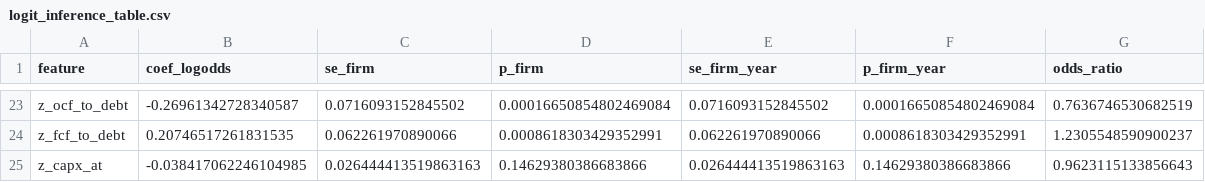
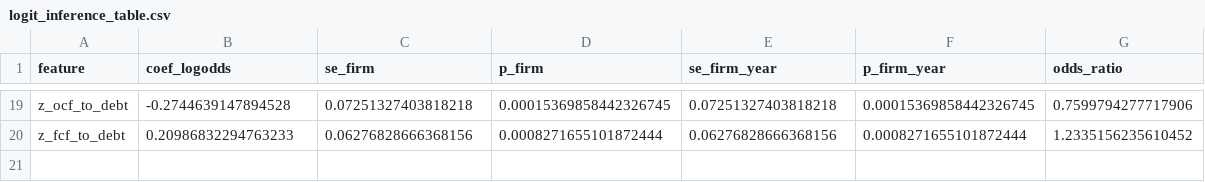
Before and after one commit to MarxusHD/AIinFinance, a CSV file: outputs/logit_inference_table.csv, drawn as a sheet; only a part is shown, gaps mark what is left out; removed rows and columns are numbered as before the commit, all else as after; the diff covers the shown part only; the diff names each change by its address in the sheet, - before the commit and + after, or states it on an @@ line.

```diff
--- a/outputs/logit_inference_table.csv
+++ b/outputs/logit_inference_table.csv
-B19 (coef_logodds): -0.26961342728340587
+B19 (coef_logodds): -0.2744639147894528
-C19 (se_firm): 0.0716093152845502
+C19 (se_firm): 0.07251327403818218
-D19 (p_firm): 0.00016650854802469084
+D19 (p_firm): 0.00015369858442326745
-E19 (se_firm_year): 0.0716093152845502
+E19 (se_firm_year): 0.07251327403818218
-F19 (p_firm_year): 0.00016650854802469084
+F19 (p_firm_year): 0.00015369858442326745
-G19 (odds_ratio): 0.7636746530682519
+G19 (odds_ratio): 0.7599794277717906
-B20 (coef_logodds): 0.20746517261831535
+B20 (coef_logodds): 0.20986832294763233
-C20 (se_firm): 0.062261970890066
+C20 (se_firm): 0.06276828666368156
-D20 (p_firm): 0.0008618303429352991
+D20 (p_firm): 0.0008271655101872444
-E20 (se_firm_year): 0.062261970890066
+E20 (se_firm_year): 0.06276828666368156
-F20 (p_firm_year): 0.0008618303429352991
+F20 (p_firm_year): 0.0008271655101872444
-G20 (odds_ratio): 1.2305548590900237
+G20 (odds_ratio): 1.2335156235610452
-row 25: z_capx_at | -0.038417062246104985 | 0.026444413519863163 | 0.14629380386683866 | 0.026444413519863163 | 0.14629380386683866 | 0.9623115133856643
```
Also changed, not shown: 4 removed rows and 88 edited cells elsewhere in this file, outputs/metrics_table.csv, 14 other files.
